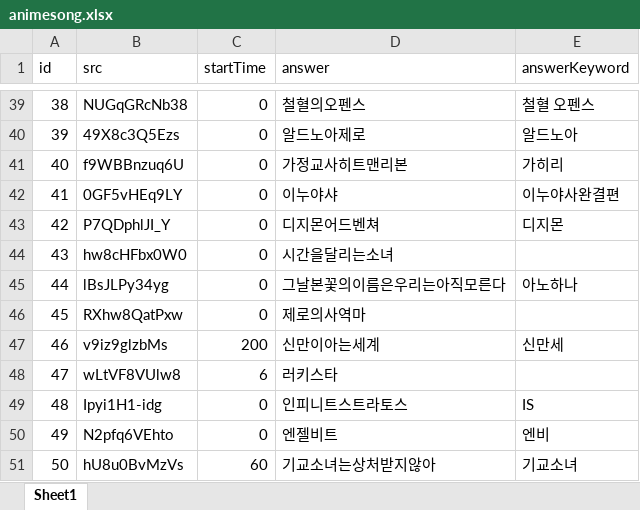
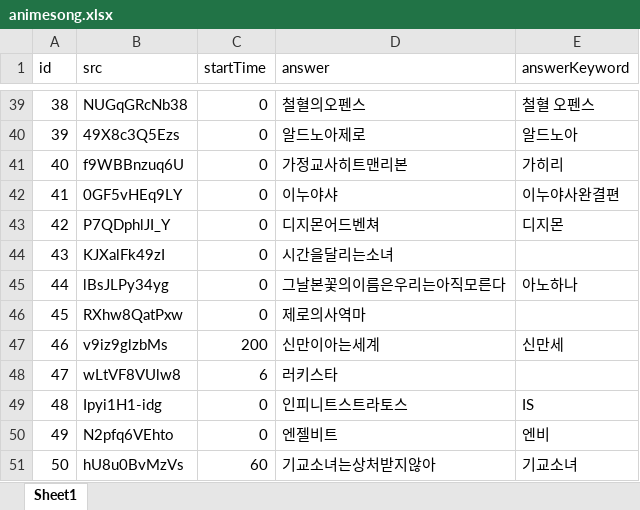
Before and after one commit to YMGYM/speedQuizRails, an Excel workbook: Questions/animesong.xlsx, sheet Sheet1, drawn as a sheet; only a part is shown, gaps mark what is left out; values as stored, in another font and other column widths than the file's, no borders; the diff names each change by its address in the sheet, - before the commit and + after, or states it on an @@ line.

```diff
--- a/Questions/animesong.xlsx (sheet Sheet1)
+++ b/Questions/animesong.xlsx (sheet Sheet1)
-B44 (src): hw8cHFbx0W0
+B44 (src): KJXalFk49zI
```
Also changed, not shown: Questions/Kpop.xlsx, 2 other files.
